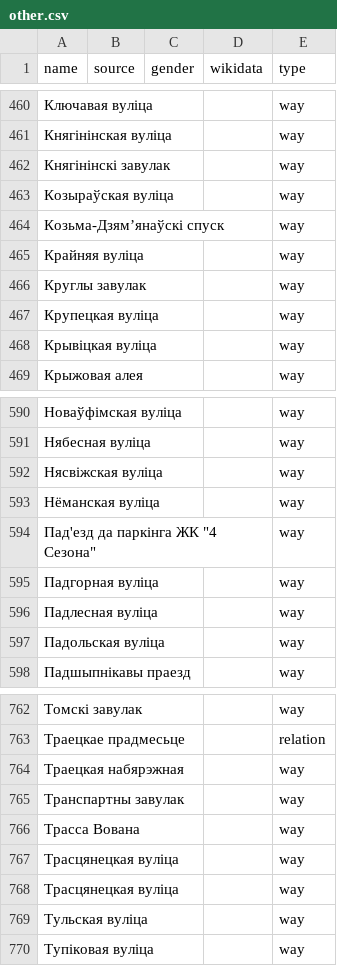
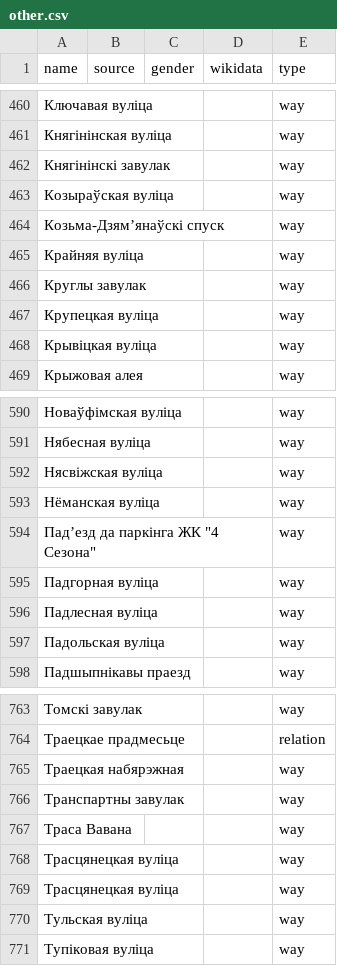
Before and after one commit to EqualStreetNames/equalstreetnames-minsk, a CSV file: data/other.csv, drawn as a sheet; only a part is shown, gaps mark what is left out; the diff covers the shown part only.

```diff
--- a/data/other.csv
+++ b/data/other.csv
@@ -463,3 +463,3 @@ name,source,gender,wikidata,type
 "Козыраўская вуліца",,,,way
-"Козьма-Дзям’янаўскі спуск",,,,way
+"Козьма-Дзямʼянаўскі спуск",,,,way
 "Крайняя вуліца",,,,way
@@ -593,3 +593,3 @@ name,source,gender,wikidata,type
 "Нёманская вуліца",,,,way
-"Пад'езд да паркінга ЖК ""4 Сезона""",,,,way
+"Падʼезд да паркінга ЖК ""4 Сезона""",,,,way
 "Падгорная вуліца",,,,way
@@ -765,3 +766,3 @@ name,source,gender,wikidata,type
 "Транспартны завулак",,,,way
-"Трасса Вована",,,,way
+"Траса Вавана",,,,way
 "Трасцянецкая вулiца",,,,way
```
Also changed, not shown: 1 added row and 5 edited cells elsewhere in this file, data/gender.csv, 4 other files.
